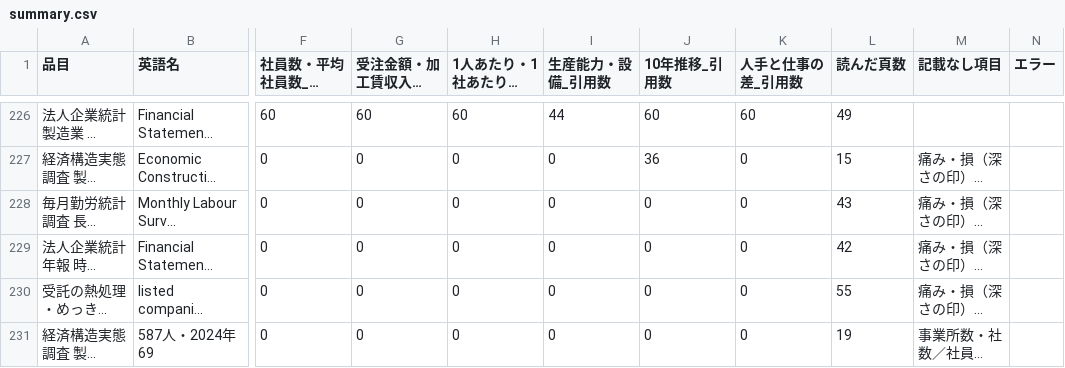
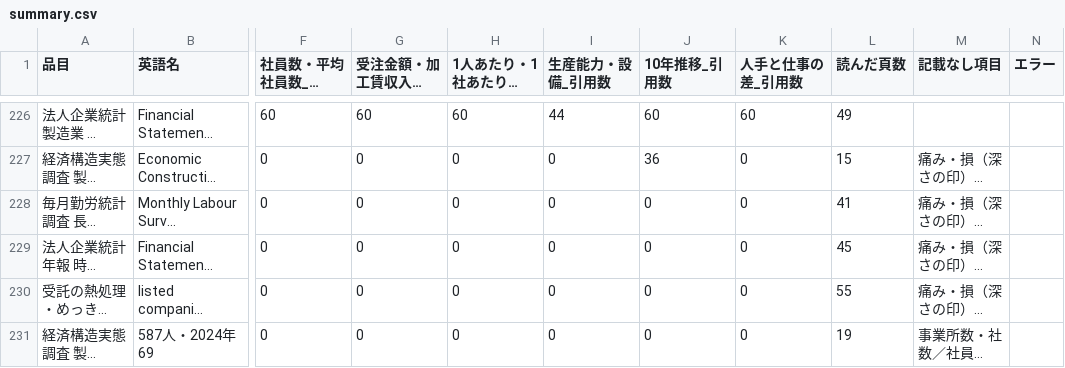
Before and after one commit to a-one-road-official/Researcher, a CSV file: researcher/out/mfg_capacity/summary.csv, drawn as a sheet; only a part is shown, gaps mark what is left out; long unchanged cells end in …; the diff names each change by its address in the sheet, - before the commit and + after, or states it on an @@ line.

```diff
--- a/researcher/out/mfg_capacity/summary.csv
+++ b/researcher/out/mfg_capacity/summary.csv
-L228 (読んだ頁数): 43
+L228 (読んだ頁数): 41
-L229 (読んだ頁数): 42
+L229 (読んだ頁数): 45
```
Also changed, not shown: researcher/out/research_method/cross.csv, researcher/out/research_method/summary.csv, 39 other files.
